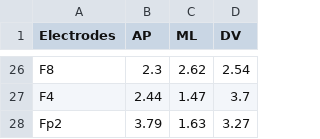
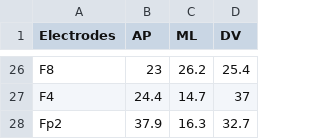
Before and after one commit to jhaitas/osirix-plugin-sandbox, a CSV file: ViewTemplate/zeroedTemplate.csv, drawn as a sheet; only a part is shown, gaps mark what is left out; the diff covers the shown part only; the diff names each change by its address in the sheet, - before the commit and + after, or states it on an @@ line.

```diff
--- a/ViewTemplate/zeroedTemplate.csv
+++ b/ViewTemplate/zeroedTemplate.csv
-B26 (AP): 2.3
+B26 (AP): 23
-C26 (ML): 2.62
+C26 (ML): 26.2
-D26 (DV): 2.54
+D26 (DV): 25.4
-B27 (AP): 2.44
+B27 (AP): 24.4
-C27 (ML): 1.47
+C27 (ML): 14.7
-D27 (DV): 3.7
+D27 (DV): 37
-B28 (AP): 3.79
+B28 (AP): 37.9
-C28 (ML): 1.63
+C28 (ML): 16.3
-D28 (DV): 3.27
+D28 (DV): 32.7
```
Also changed, not shown: 61 edited cells elsewhere in this file.
